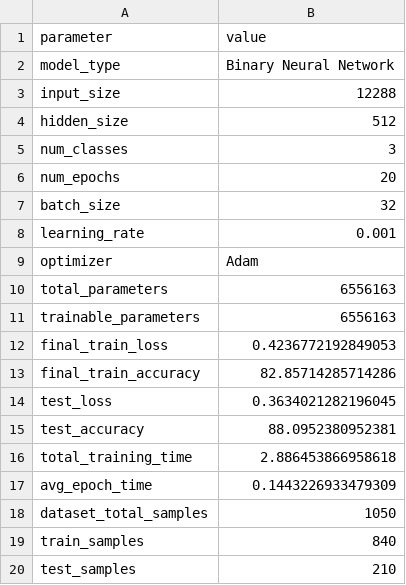
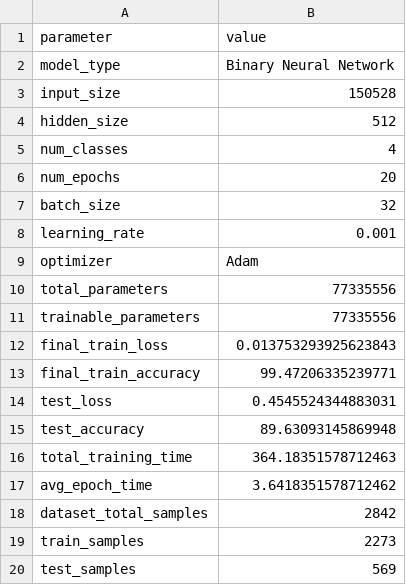
Before and after one commit to Rtarun3606k/drone-crop, a CSV file: BNN/binary nerural network/results/model_summary.csv, drawn as a sheet.

```diff
--- a/BNN/binary nerural network/results/model_summary.csv
+++ b/BNN/binary nerural network/results/model_summary.csv
@@ -2,5 +2,5 @@ parameter,value
 model_type,Binary Neural Network
-input_size,12288
+input_size,150528
 hidden_size,512
-num_classes,3
+num_classes,4
 num_epochs,20
@@ -9,12 +9,12 @@ learning_rate,0.001
 optimizer,Adam
-total_parameters,6556163
-trainable_parameters,6556163
-final_train_loss,0.4236772192849053
-final_train_accuracy,82.85714285714286
-test_loss,0.3634021282196045
-test_accuracy,88.0952380952381
-total_training_time,2.886453866958618
-avg_epoch_time,0.1443226933479309
-dataset_total_samples,1050
-train_samples,840
-test_samples,210
+total_parameters,77335556
+trainable_parameters,77335556
+final_train_loss,0.013753293925623843
+final_train_accuracy,99.47206335239771
+test_loss,0.4545524344883031
+test_accuracy,89.63093145869948
+total_training_time,364.18351578712463
+avg_epoch_time,3.6418351578712462
+dataset_total_samples,2842
+train_samples,2273
+test_samples,569
```
Also changed, not shown: BNN/binary nerural network/results/dataset_statistics.csv, BNN/binary nerural network/results/per_class_metrics.csv, 19 other files.
